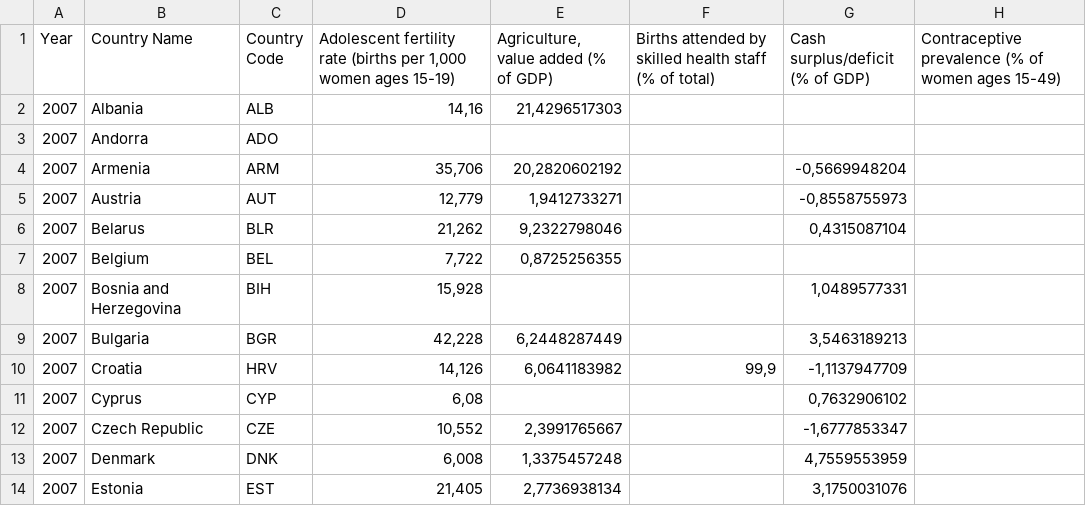
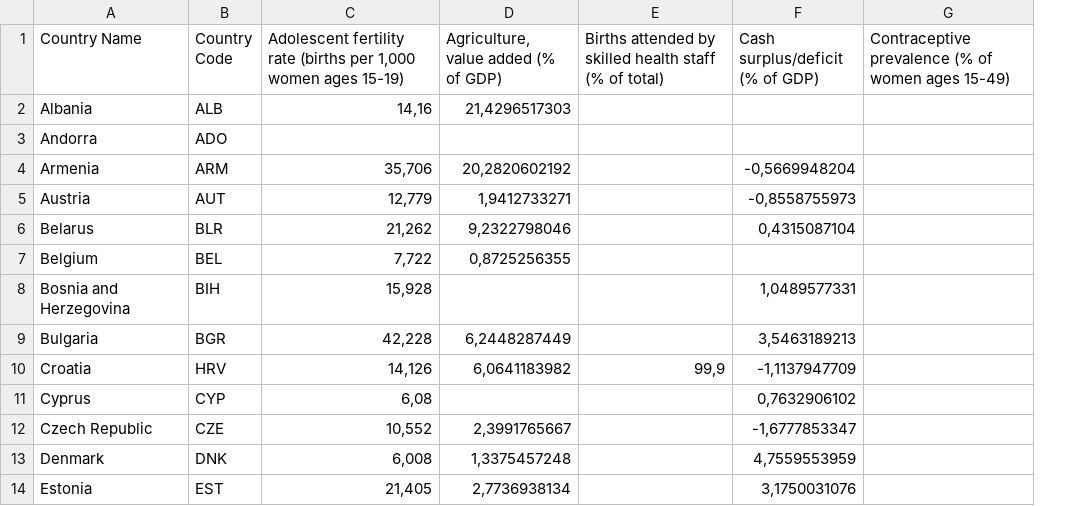
Before and after one commit to Cgg/DataMining4IF, a CSV file: knime/countries2007_europe.csv, drawn as a sheet; only a part is shown; the diff names each change by its address in the sheet, - before the commit and + after, or states it on an @@ line.

Commit message:
Jeux de données: maj aurope

```diff
--- a/knime/countries2007_europe.csv
+++ b/knime/countries2007_europe.csv
-column A (Year), rows 2-14: all 2007
```
